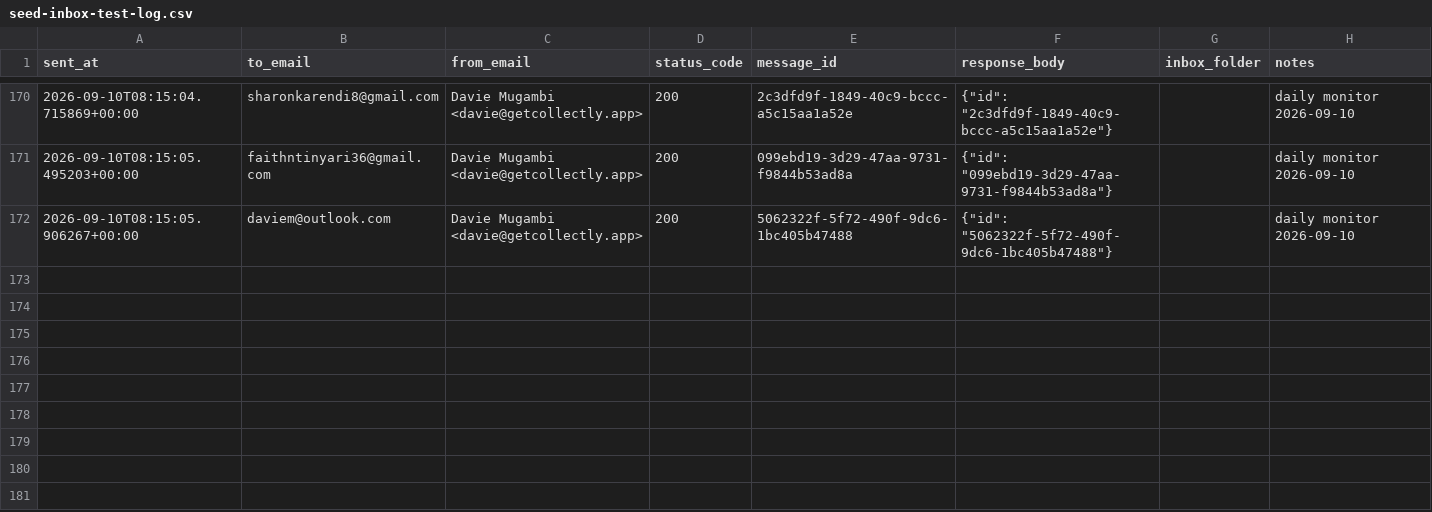
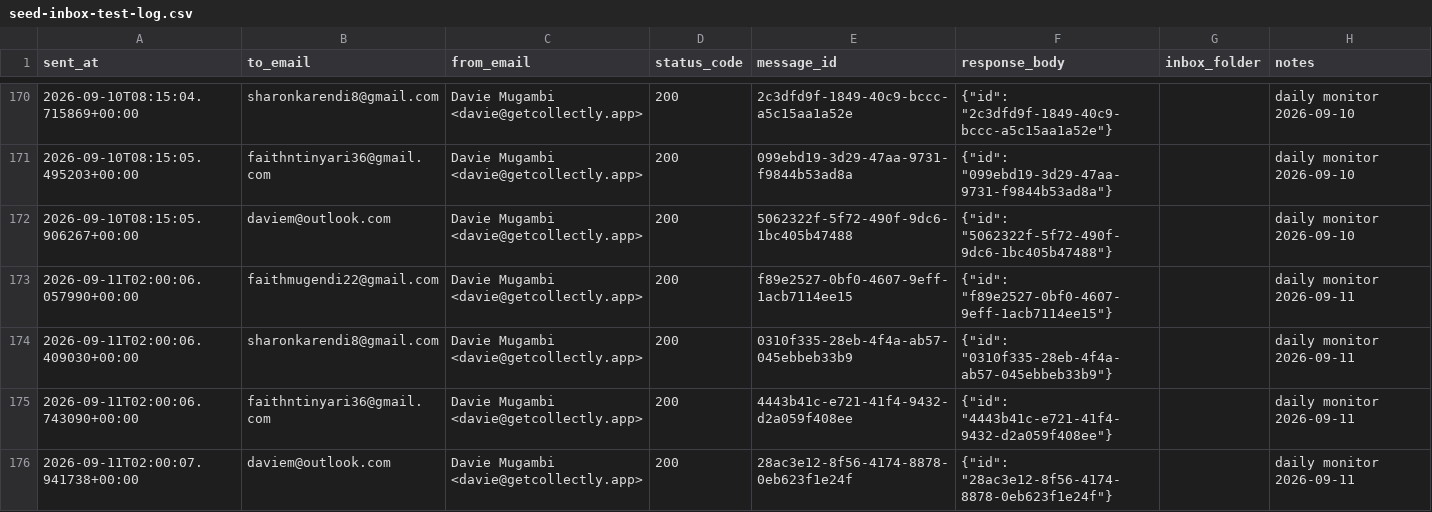
Before and after one commit to davidmugambi104/collectly, a CSV file: outreach/data/seed-inbox-test-log.csv, drawn as a sheet; only a part is shown, gaps mark what is left out; the diff names each change by its address in the sheet, - before the commit and + after, or states it on an @@ line.

```diff
--- a/outreach/data/seed-inbox-test-log.csv
+++ b/outreach/data/seed-inbox-test-log.csv
+row 173: 2026-09-11T02:00:06.057990+00:00 | faithmugendi22@gmail.com | Davie Mugambi <davie@getcollectly.app> | 200 | f89e2527-0bf0-4607-9eff-1acb7114ee15 | {"id": "f89e2527-0bf0-4607-9eff-1acb7114ee15"} |  | daily monitor 2026-09-11
+row 174: 2026-09-11T02:00:06.409030+00:00 | sharonkarendi8@gmail.com | Davie Mugambi <davie@getcollectly.app> | 200 | 0310f335-28eb-4f4a-ab57-045ebbeb33b9 | {"id": "0310f335-28eb-4f4a-ab57-045ebbeb33b9"} |  | daily monitor 2026-09-11
+row 175: 2026-09-11T02:00:06.743090+00:00 | faithntinyari36@gmail.com | Davie Mugambi <davie@getcollectly.app> | 200 | 4443b41c-e721-41f4-9432-d2a059f408ee | {"id": "4443b41c-e721-41f4-9432-d2a059f408ee"} |  | daily monitor 2026-09-11
+row 176: 2026-09-11T02:00:07.941738+00:00 | daviem@outlook.com | Davie Mugambi <davie@getcollectly.app> | 200 | 28ac3e12-8f56-4174-8878-0eb623f1e24f | {"id": "28ac3e12-8f56-4174-8878-0eb623f1e24f"} |  | daily monitor 2026-09-11
```
Also changed, not shown: 26 other files.
